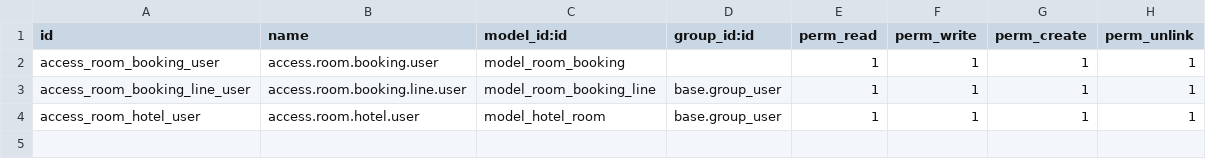
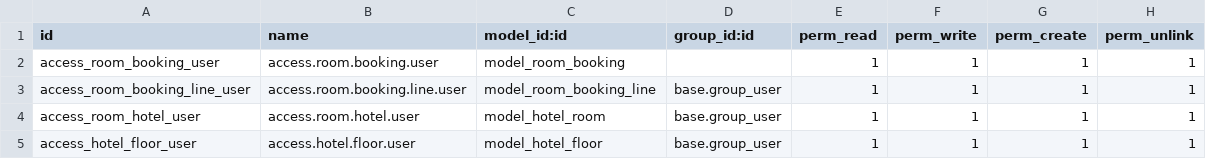
Before and after one commit to fhnasgf28/odoo_hotel_management, a CSV file: security/ir.model.access.csv, drawn as a sheet.

Commit message:
menambahkan data hotel_floor dan hotel_floor_views.xml

```diff
--- a/security/ir.model.access.csv
+++ b/security/ir.model.access.csv
@@ -4 +4,2 @@ access_room_booking_line_user,access.room.booking.line.user,model_room_booking_l
 access_room_hotel_user,access.room.hotel.user,model_hotel_room,base.group_user,1,1,1,1
+access_hotel_floor_user,access.hotel.floor.user,model_hotel_floor,base.group_user,1,1,1,1
```
Also changed, not shown: 6 other files.
